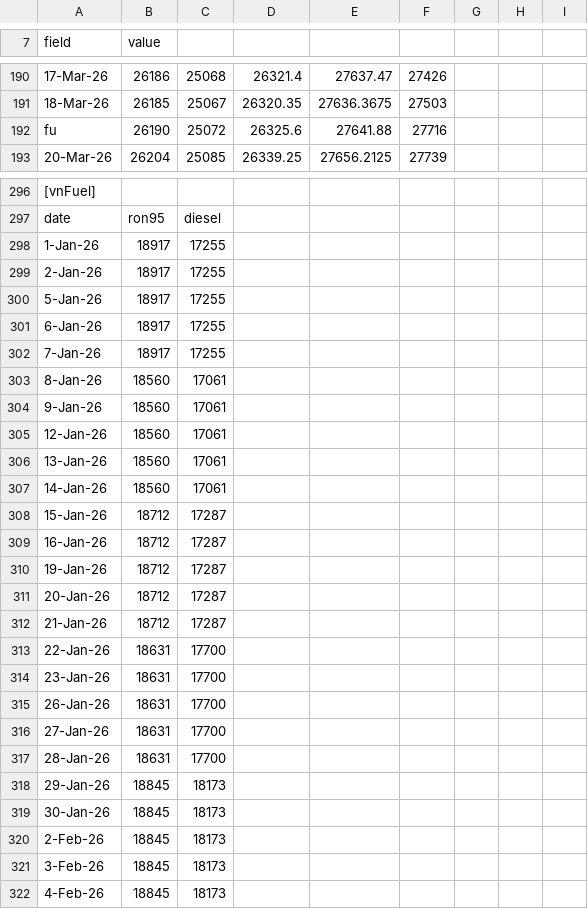
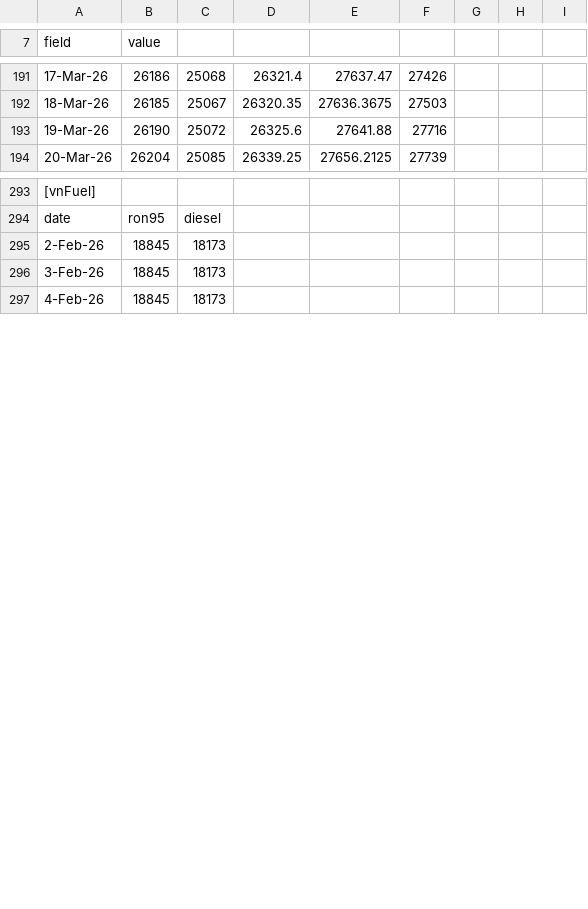
Before and after one commit to sachadray/hormuz-vietnam-tracker, a CSV file: data.csv, drawn as a sheet; only a part is shown, gaps mark what is left out; removed rows and columns are numbered as before the commit, all else as after; the diff covers the shown part only; the diff names each change by its address in the sheet, - before the commit and + after, or states it on an @@ line.

Commit message:
Add files via upload

```diff
--- a/data.csv
+++ b/data.csv
-A193 (field): fu
+A193 (field): 19-Mar-26
-row 298: 1-Jan-26 | 18917 | 17255
-row 299: 2-Jan-26 | 18917 | 17255
-row 300: 5-Jan-26 | 18917 | 17255
-row 301: 6-Jan-26 | 18917 | 17255
-row 302: 7-Jan-26 | 18917 | 17255
-row 303: 8-Jan-26 | 18560 | 17061
-row 304: 9-Jan-26 | 18560 | 17061
-row 305: 12-Jan-26 | 18560 | 17061
-row 306: 13-Jan-26 | 18560 | 17061
-row 307: 14-Jan-26 | 18560 | 17061
-row 308: 15-Jan-26 | 18712 | 17287
-row 309: 16-Jan-26 | 18712 | 17287
-row 310: 19-Jan-26 | 18712 | 17287
-row 311: 20-Jan-26 | 18712 | 17287
-row 312: 21-Jan-26 | 18712 | 17287
-row 313: 22-Jan-26 | 18631 | 17700
-row 314: 23-Jan-26 | 18631 | 17700
-row 315: 26-Jan-26 | 18631 | 17700
-row 316: 27-Jan-26 | 18631 | 17700
-row 317: 28-Jan-26 | 18631 | 17700
-row 318: 29-Jan-26 | 18845 | 18173
-row 319: 30-Jan-26 | 18845 | 18173
```
Also changed, not shown: 1 added row, 4 removed rows and 2 edited cells elsewhere in this file.
